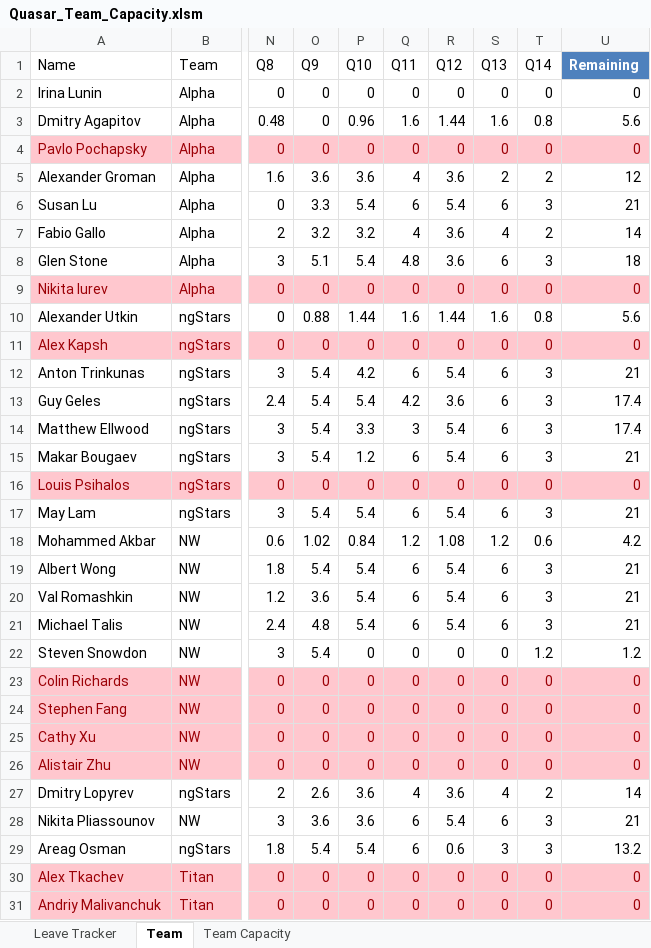
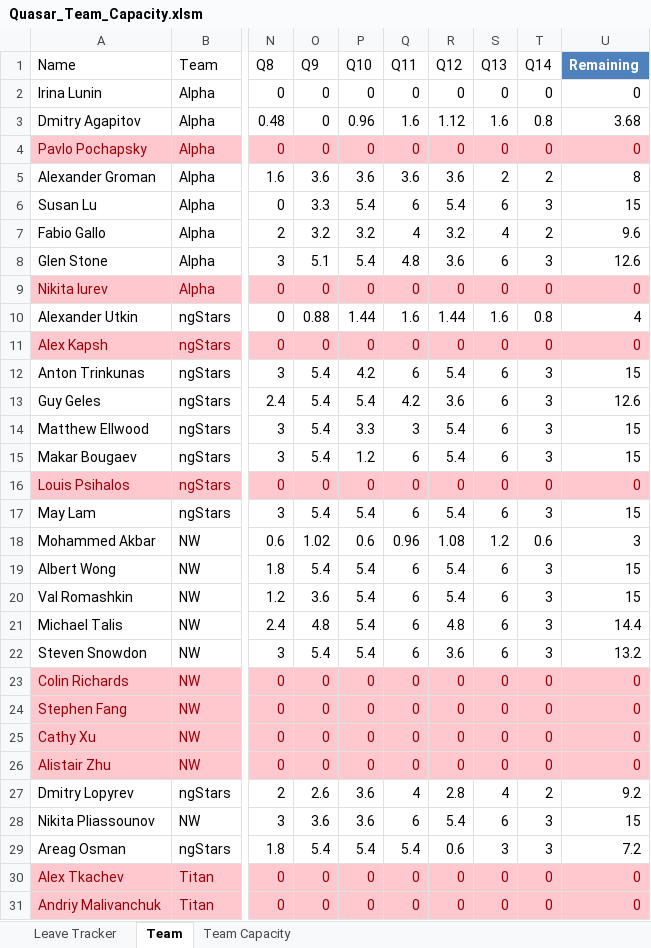
Before and after one commit to folomeshin/etc, an Excel workbook: leave-tracker/Quasar_Team_Capacity.xlsm, sheet Team, drawn as a sheet; only a part is shown, gaps mark what is left out; values as stored, in another font and other column widths than the file's, no borders; table styles not drawn; the diff covers the shown part only; the diff names each change by its address in the sheet, - before the commit and + after, or states it on an @@ line.

```diff
--- a/leave-tracker/Quasar_Team_Capacity.xlsm (sheet Team)
+++ b/leave-tracker/Quasar_Team_Capacity.xlsm (sheet Team)
-R3 (Q12): 1.44
+R3 (Q12): 1.12
-U3 (Remaining): 5.6
+U3 (Remaining): 3.68
-Q5 (Q11): 4
+Q5 (Q11): 3.6
-U5 (Remaining): 12
+U5 (Remaining): 8
-U6 (Remaining): 21
+U6 (Remaining): 15
-R7 (Q12): 3.6
+R7 (Q12): 3.2
-U7 (Remaining): 14
+U7 (Remaining): 9.6
-U8 (Remaining): 18
+U8 (Remaining): 12.6
-U10 (Remaining): 5.6
+U10 (Remaining): 4
-U12 (Remaining): 21
+U12 (Remaining): 15
-U13 (Remaining): 17.4
+U13 (Remaining): 12.6
-U14 (Remaining): 17.4
+U14 (Remaining): 15
-U15 (Remaining): 21
+U15 (Remaining): 15
-U17 (Remaining): 21
+U17 (Remaining): 15
-P18 (Q10): 0.84
+P18 (Q10): 0.6
-Q18 (Q11): 1.2
+Q18 (Q11): 0.96
-U18 (Remaining): 4.2
+U18 (Remaining): 3
-U19:U20 (Remaining): 21
+U19:U20 (Remaining): 15
-R21 (Q12): 5.4
+R21 (Q12): 4.8
-U21 (Remaining): 21
+U21 (Remaining): 14.4
-P22 (Q10): 0
+P22 (Q10): 5.4
-Q22 (Q11): 0
+Q22 (Q11): 6
-R22 (Q12): 0
+R22 (Q12): 3.6
-S22 (Q13): 0
+S22 (Q13): 6
-T22 (Q14): 1.2
+T22 (Q14): 3
-U22 (Remaining): 1.2
+U22 (Remaining): 13.2
-R27 (Q12): 3.6
+R27 (Q12): 2.8
-U27 (Remaining): 14
+U27 (Remaining): 9.2
-U28 (Remaining): 21
+U28 (Remaining): 15
-Q29 (Q11): 6
+Q29 (Q11): 5.4
-U29 (Remaining): 13.2
+U29 (Remaining): 7.2
```
Also changed, not shown: 33 edited cells elsewhere in this sheet, sheet Leave Tracker, sheet Team Capacity, formulas that keep their value.
